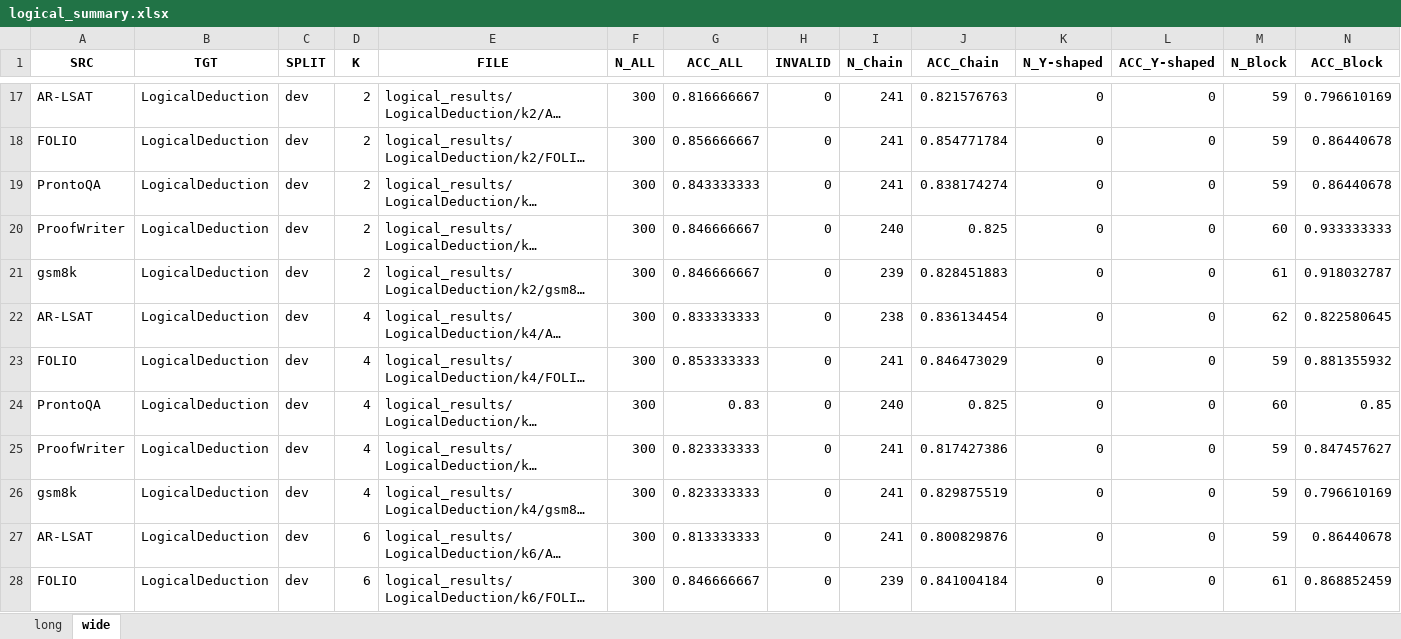
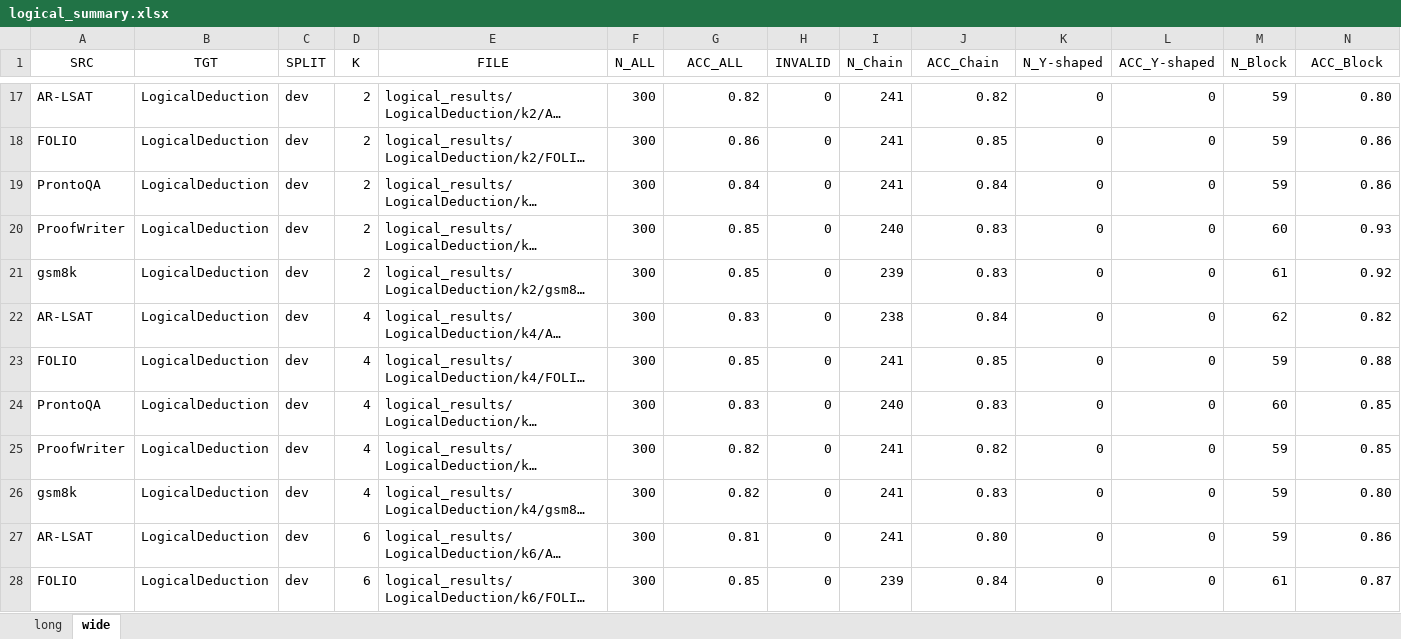
Before and after one commit to littlelaska/Logical-Reasoning-related, an Excel workbook: logical_structure_analysis/statistic_files/logical_summary.xlsx, sheet wide, drawn as a sheet; only a part is shown, gaps mark what is left out; long unchanged cells end in …; values as stored, in another font and other column widths than the file's, no borders; the diff covers the shown part only; the diff names each change by its address in the sheet, - before the commit and + after, or states it on an @@ line.

```diff
--- a/logical_structure_analysis/statistic_files/logical_summary.xlsx (sheet wide)
+++ b/logical_structure_analysis/statistic_files/logical_summary.xlsx (sheet wide)
-A1:N1 bold: on
+A1:N1 bold: off
-G17 (ACC_ALL): 0.816666667
+G17 (ACC_ALL): 0.82
-J17 (ACC_Chain): 0.821576763
+J17 (ACC_Chain): 0.82
-N17 (ACC_Block): 0.796610169
+N17 (ACC_Block): 0.80
-G18 (ACC_ALL): 0.856666667
+G18 (ACC_ALL): 0.86
-J18 (ACC_Chain): 0.854771784
+J18 (ACC_Chain): 0.85
-N18:N19 (ACC_Block): 0.86440678
+N18:N19 (ACC_Block): 0.86
-G19 (ACC_ALL): 0.843333333
+G19 (ACC_ALL): 0.84
-J19 (ACC_Chain): 0.838174274
+J19 (ACC_Chain): 0.84
-G20:G21 (ACC_ALL): 0.846666667
+G20:G21 (ACC_ALL): 0.85
-J20 (ACC_Chain): 0.825
+J20 (ACC_Chain): 0.83
-N20 (ACC_Block): 0.933333333
+N20 (ACC_Block): 0.93
-J21 (ACC_Chain): 0.828451883
+J21 (ACC_Chain): 0.83
-N21 (ACC_Block): 0.918032787
+N21 (ACC_Block): 0.92
-G22 (ACC_ALL): 0.833333333
+G22 (ACC_ALL): 0.83
-J22 (ACC_Chain): 0.836134454
+J22 (ACC_Chain): 0.84
-N22 (ACC_Block): 0.822580645
+N22 (ACC_Block): 0.82
-G23 (ACC_ALL): 0.853333333
+G23 (ACC_ALL): 0.85
-J23 (ACC_Chain): 0.846473029
+J23 (ACC_Chain): 0.85
-N23 (ACC_Block): 0.881355932
+N23 (ACC_Block): 0.88
-J24 (ACC_Chain): 0.825
+J24 (ACC_Chain): 0.83
-G25:G26 (ACC_ALL): 0.823333333
+G25:G26 (ACC_ALL): 0.82
-J25 (ACC_Chain): 0.817427386
+J25 (ACC_Chain): 0.82
-N25 (ACC_Block): 0.847457627
+N25 (ACC_Block): 0.85
-J26 (ACC_Chain): 0.829875519
+J26 (ACC_Chain): 0.83
-N26 (ACC_Block): 0.796610169
+N26 (ACC_Block): 0.80
-G27 (ACC_ALL): 0.813333333
+G27 (ACC_ALL): 0.81
-J27 (ACC_Chain): 0.800829876
+J27 (ACC_Chain): 0.80
-N27 (ACC_Block): 0.86440678
+N27 (ACC_Block): 0.86
-G28 (ACC_ALL): 0.846666667
+G28 (ACC_ALL): 0.85
-J28 (ACC_Chain): 0.841004184
+J28 (ACC_Chain): 0.84
-N28 (ACC_Block): 0.868852459
+N28 (ACC_Block): 0.87
```
Also changed, not shown: 63 edited cells and cell formats elsewhere in this sheet, sheet long, hidden cells, logical_structure_analysis/statistic_files/embed_summary.xlsx, 14 other files.
